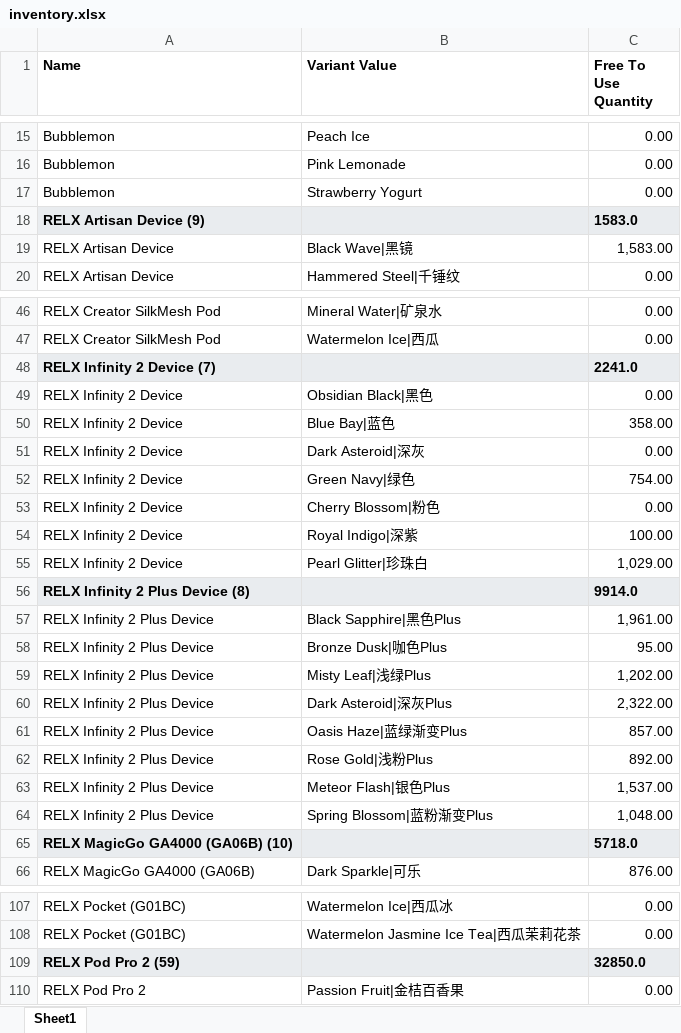
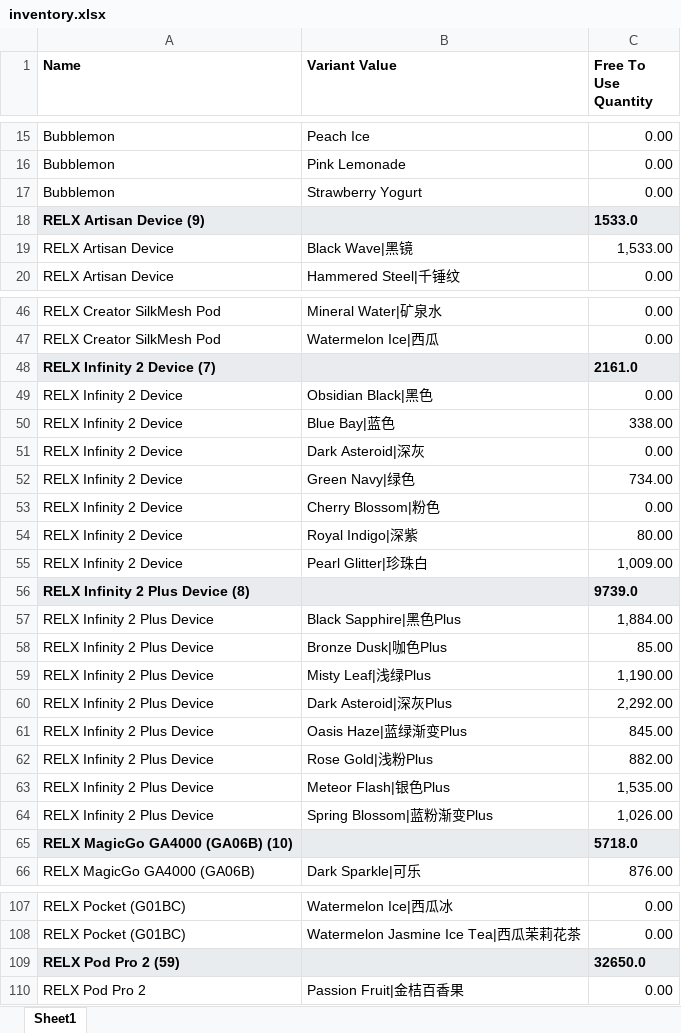
Before and after one commit to JoeySloth2026/vapeInventory, an Excel workbook: inventory.xlsx, sheet Sheet1, drawn as a sheet; only a part is shown, gaps mark what is left out; values as stored, in another font and other column widths than the file's, no borders; the diff covers the shown part only; the diff names each change by its address in the sheet, - before the commit and + after, or states it on an @@ line.

```diff
--- a/inventory.xlsx (sheet Sheet1)
+++ b/inventory.xlsx (sheet Sheet1)
-C18 (Free To Use Quantity): 1583.0
+C18 (Free To Use Quantity): 1533.0
-C19 (Free To Use Quantity): 1,583.00
+C19 (Free To Use Quantity): 1,533.00
-C48 (Free To Use Quantity): 2241.0
+C48 (Free To Use Quantity): 2161.0
-C50 (Free To Use Quantity): 358.00
+C50 (Free To Use Quantity): 338.00
-C52 (Free To Use Quantity): 754.00
+C52 (Free To Use Quantity): 734.00
-C54 (Free To Use Quantity): 100.00
+C54 (Free To Use Quantity): 80.00
-C55 (Free To Use Quantity): 1,029.00
+C55 (Free To Use Quantity): 1,009.00
-C56 (Free To Use Quantity): 9914.0
+C56 (Free To Use Quantity): 9739.0
-C57 (Free To Use Quantity): 1,961.00
+C57 (Free To Use Quantity): 1,884.00
-C58 (Free To Use Quantity): 95.00
+C58 (Free To Use Quantity): 85.00
-C59 (Free To Use Quantity): 1,202.00
+C59 (Free To Use Quantity): 1,190.00
-C60 (Free To Use Quantity): 2,322.00
+C60 (Free To Use Quantity): 2,292.00
-C61 (Free To Use Quantity): 857.00
+C61 (Free To Use Quantity): 845.00
-C62 (Free To Use Quantity): 892.00
+C62 (Free To Use Quantity): 882.00
-C63 (Free To Use Quantity): 1,537.00
+C63 (Free To Use Quantity): 1,535.00
-C64 (Free To Use Quantity): 1,048.00
+C64 (Free To Use Quantity): 1,026.00
-C109 (Free To Use Quantity): 32850.0
+C109 (Free To Use Quantity): 32650.0
```
Also changed, not shown: 36 edited cells elsewhere in this sheet.
